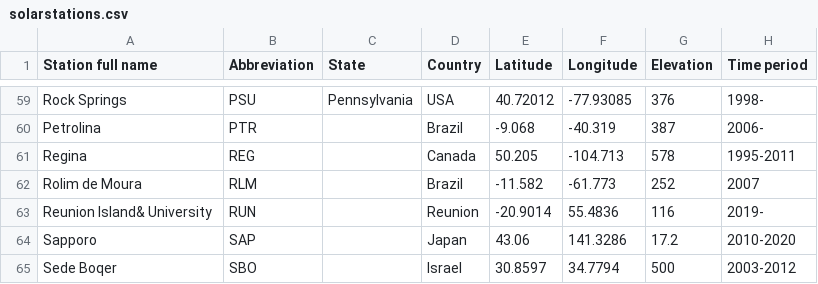
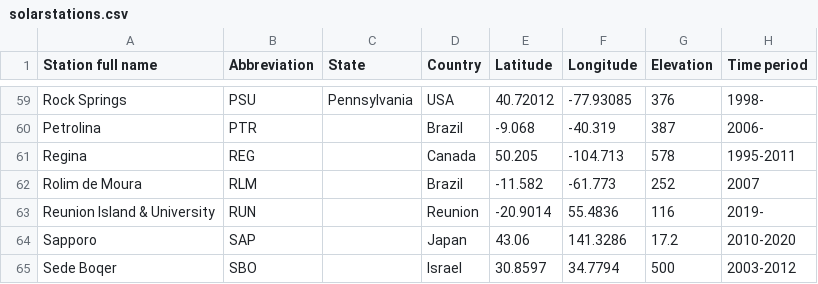
Before and after one commit to AssessingSolar/solarstations, a CSV file: solarstations.csv, drawn as a sheet; only a part is shown, gaps mark what is left out; the diff covers the shown part only; the diff names each change by its address in the sheet, - before the commit and + after, or states it on an @@ line.

```diff
--- a/solarstations.csv
+++ b/solarstations.csv
-A63 (Station full name): Reunion Island& University
+A63 (Station full name): Reunion Island & University
```
Also changed, not shown: 27 edited cells elsewhere in this file.
